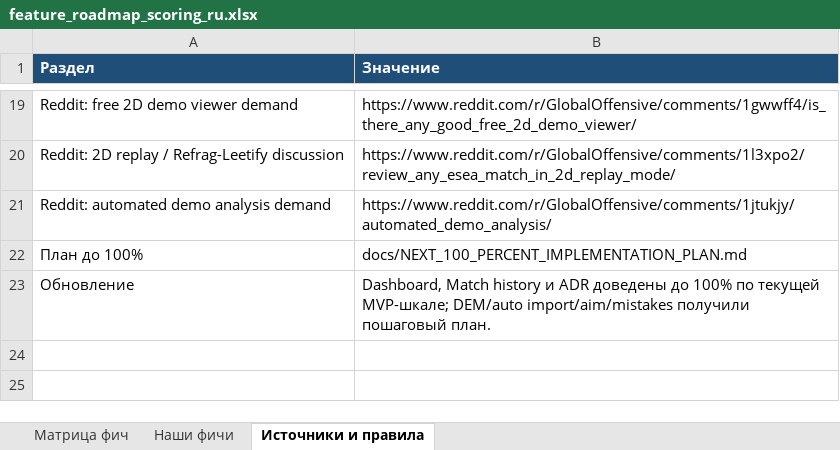
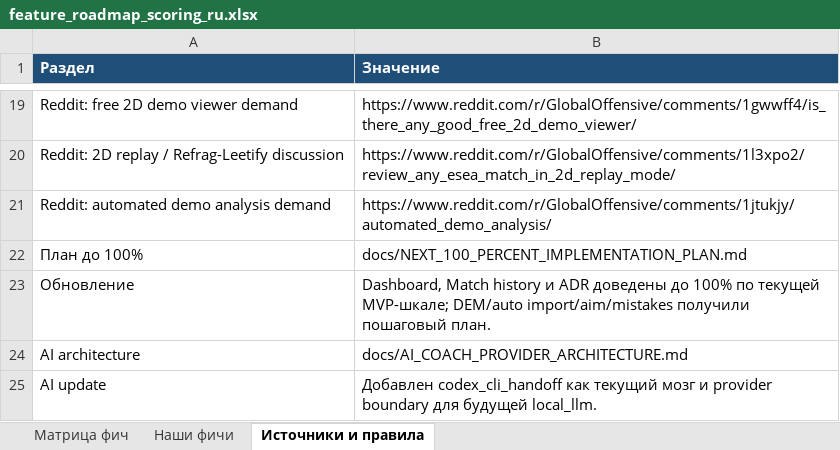
Before and after one commit to justchrome88/jc-coach, an Excel workbook: docs/feature_roadmap_scoring_ru.xlsx, sheet Источники и правила, drawn as a sheet; only a part is shown, gaps mark what is left out; values as stored, in another font and other column widths than the file's, no borders; the diff names each change by its address in the sheet, - before the commit and + after, or states it on an @@ line.

Commit message:
Add Codex AI coach handoff provider

```diff
--- a/docs/feature_roadmap_scoring_ru.xlsx (sheet Источники и правила)
+++ b/docs/feature_roadmap_scoring_ru.xlsx (sheet Источники и правила)
+row 24: AI architecture | docs/AI_COACH_PROVIDER_ARCHITECTURE.md
+row 25: AI update | Добавлен codex_cli_handoff как текущий мозг и provider boundary для будущей local_llm.
```
Also changed, not shown: sheet Матрица фич, sheet Наши фичи, 13 other files.
